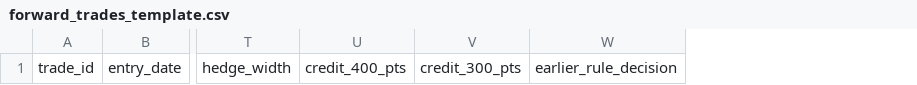
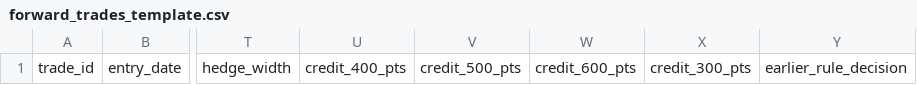
Before and after one commit to amitkumarpatel/nifty-iron-condor-backtest, a CSV file: .claude/skills/nifty-ic-forward-test/assets/forward_trades_template.csv, drawn as a sheet; only a part is shown, gaps mark what is left out; the diff names each change by its address in the sheet, - before the commit and + after, or states it on an @@ line.

```diff
--- a/.claude/skills/nifty-ic-forward-test/assets/forward_trades_template.csv
+++ b/.claude/skills/nifty-ic-forward-test/assets/forward_trades_template.csv
+column V, row 1: credit_500_pts
+column W, row 1: credit_600_pts
```
Also changed, not shown: 5 other files.
